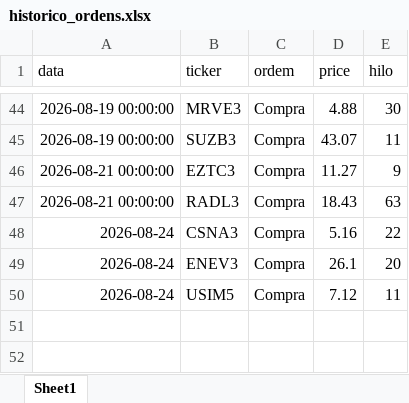
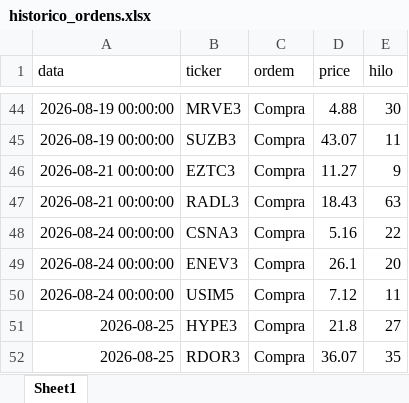
Before and after one commit to fpinto0416/hilo, an Excel workbook: historico_ordens.xlsx, sheet Sheet1, drawn as a sheet; only a part is shown, gaps mark what is left out; values as stored, in another font and other column widths than the file's, no borders; the diff names each change by its address in the sheet, - before the commit and + after, or states it on an @@ line.

```diff
--- a/historico_ordens.xlsx (sheet Sheet1)
+++ b/historico_ordens.xlsx (sheet Sheet1)
-A48:A50 (data): 2026-08-24
+A48:A50 (data): 2026-08-24 00:00:00
+row 51: 2026-08-25 | HYPE3 | Compra | 21.8 | 27
+row 52: 2026-08-25 | RDOR3 | Compra | 36.07 | 35
```
Also changed, not shown: historico_diario.xlsx.
